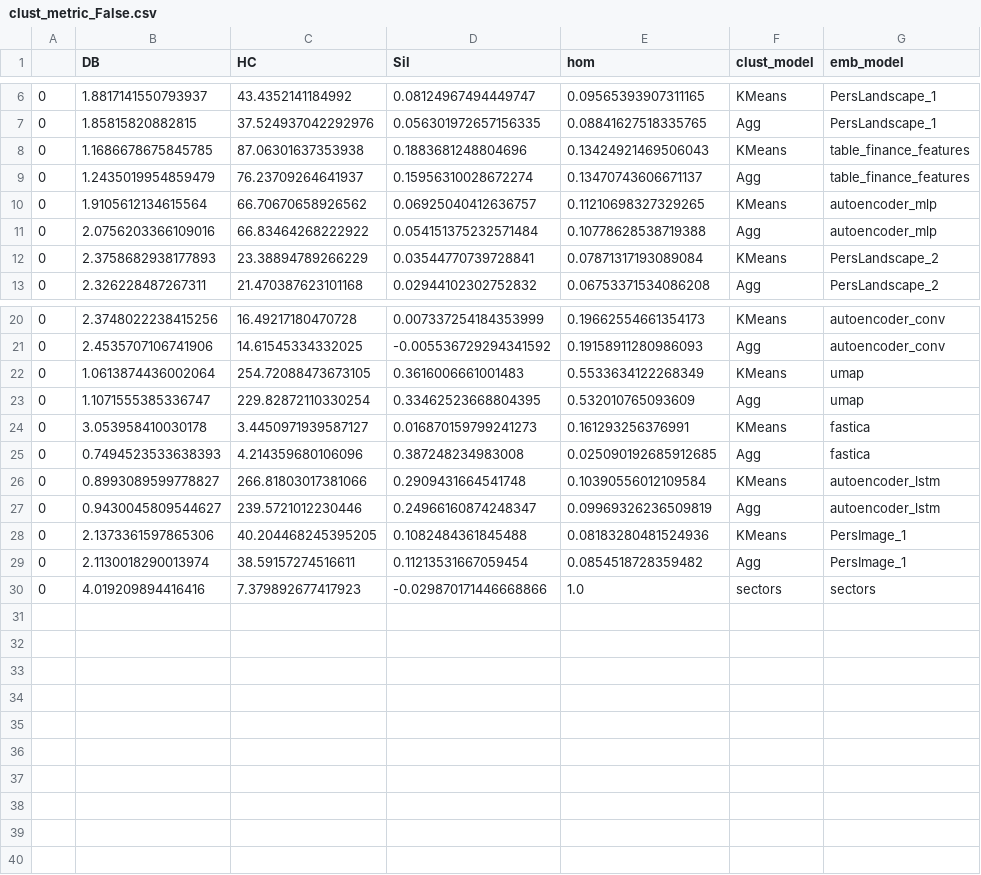
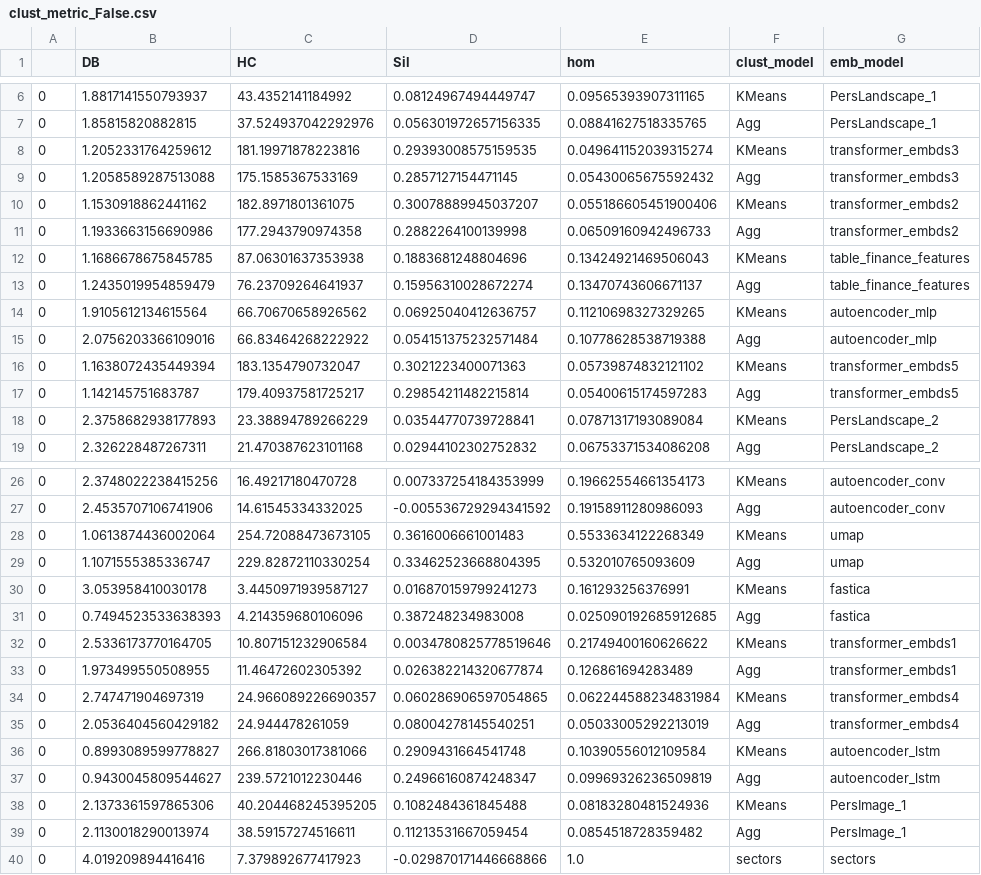
Before and after one commit to petrsokerin/Stock_clustering_paper, a CSV file: results/usa_2012/clust_metric_False.csv, drawn as a sheet; only a part is shown, gaps mark what is left out; the diff names each change by its address in the sheet, - before the commit and + after, or states it on an @@ line.

```diff
--- a/results/usa_2012/clust_metric_False.csv
+++ b/results/usa_2012/clust_metric_False.csv
+row 8: 0 | 1.2052331764259612 | 181.19971878223816 | 0.29393008575159535 | 0.049641152039315274 | KMeans | transformer_embds3
+row 9: 0 | 1.2058589287513088 | 175.1585367533169 | 0.2857127154471145 | 0.05430065675592432 | Agg | transformer_embds3
+row 10: 0 | 1.1530918862441162 | 182.8971801361075 | 0.30078889945037207 | 0.055186605451900406 | KMeans | transformer_embds2
+row 11: 0 | 1.1933663156690986 | 177.2943790974358 | 0.2882264100139998 | 0.06509160942496733 | Agg | transformer_embds2
+row 16: 0 | 1.1638072435449394 | 183.1354790732047 | 0.3021223400071363 | 0.05739874832121102 | KMeans | transformer_embds5
+row 17: 0 | 1.142145751683787 | 179.40937581725217 | 0.29854211482215814 | 0.05400615174597283 | Agg | transformer_embds5
+row 32: 0 | 2.5336173770164705 | 10.807151232906584 | 0.0034780825778519646 | 0.21749400160626622 | KMeans | transformer_embds1
+row 33: 0 | 1.973499550508955 | 11.46472602305392 | 0.026382214320677874 | 0.126861694283489 | Agg | transformer_embds1
+row 34: 0 | 2.747471904697319 | 24.966089226690357 | 0.060286906597054865 | 0.062244588234831984 | KMeans | transformer_embds4
+row 35: 0 | 2.0536404560429182 | 24.944478261059 | 0.08004278145540251 | 0.05033005292213019 | Agg | transformer_embds4
```
Also changed, not shown: results/usa_2012/financial_metric_False.csv, results/usa_2015/clust_metric_False.csv, 10 other files.
